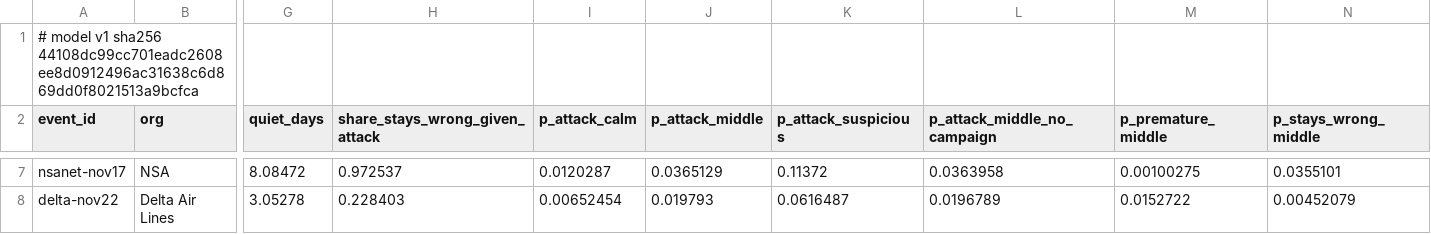
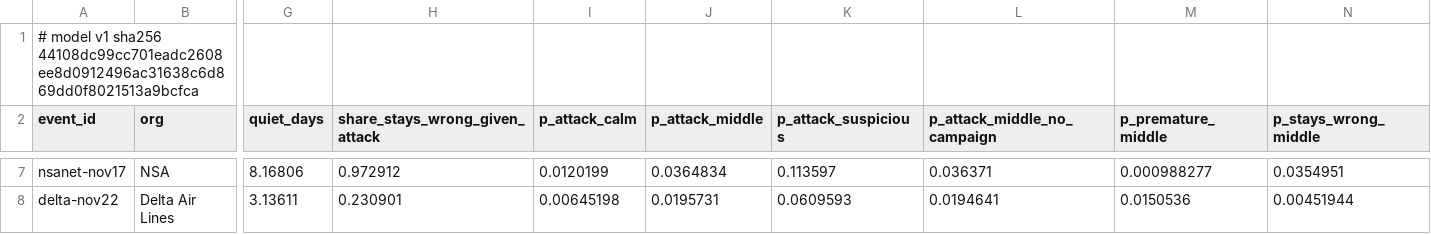
Before and after one commit to shumow/fridaythe13th-cyberattack-or-clusterfuck, a CSV file: output/events-v1.csv, drawn as a sheet; only a part is shown, gaps mark what is left out; the diff covers the shown part only; the diff names each change by its address in the sheet, - before the commit and + after, or states it on an @@ line.

```diff
--- a/output/events-v1.csv
+++ b/output/events-v1.csv
-G7 (quiet_days): 8.08472
+G7 (quiet_days): 8.16806
-H7 (share_stays_wrong_given_attack): 0.972537
+H7 (share_stays_wrong_given_attack): 0.972912
-I7 (p_attack_calm): 0.0120287
+I7 (p_attack_calm): 0.0120199
-J7 (p_attack_middle): 0.0365129
+J7 (p_attack_middle): 0.0364834
-K7 (p_attack_suspicious): 0.11372
+K7 (p_attack_suspicious): 0.113597
-L7 (p_attack_middle_no_campaign): 0.0363958
+L7 (p_attack_middle_no_campaign): 0.036371
-M7 (p_premature_middle): 0.00100275
+M7 (p_premature_middle): 0.000988277
-N7 (p_stays_wrong_middle): 0.0355101
+N7 (p_stays_wrong_middle): 0.0354951
-G8 (quiet_days): 3.05278
+G8 (quiet_days): 3.13611
-H8 (share_stays_wrong_given_attack): 0.228403
+H8 (share_stays_wrong_given_attack): 0.230901
-I8 (p_attack_calm): 0.00652454
+I8 (p_attack_calm): 0.00645198
-J8 (p_attack_middle): 0.019793
+J8 (p_attack_middle): 0.0195731
-K8 (p_attack_suspicious): 0.0616487
+K8 (p_attack_suspicious): 0.0609593
-L8 (p_attack_middle_no_campaign): 0.0196789
+L8 (p_attack_middle_no_campaign): 0.0194641
-M8 (p_premature_middle): 0.0152722
+M8 (p_premature_middle): 0.0150536
-N8 (p_stays_wrong_middle): 0.00452079
+N8 (p_stays_wrong_middle): 0.00451944
```
Also changed, not shown: 32 edited cells elsewhere in this file, log/log.csv, output/series-v1.csv, 3 other files.
